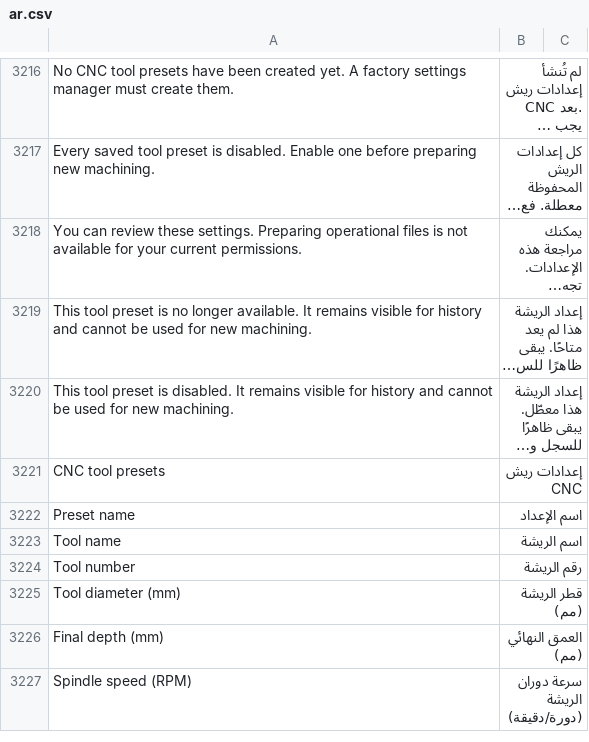
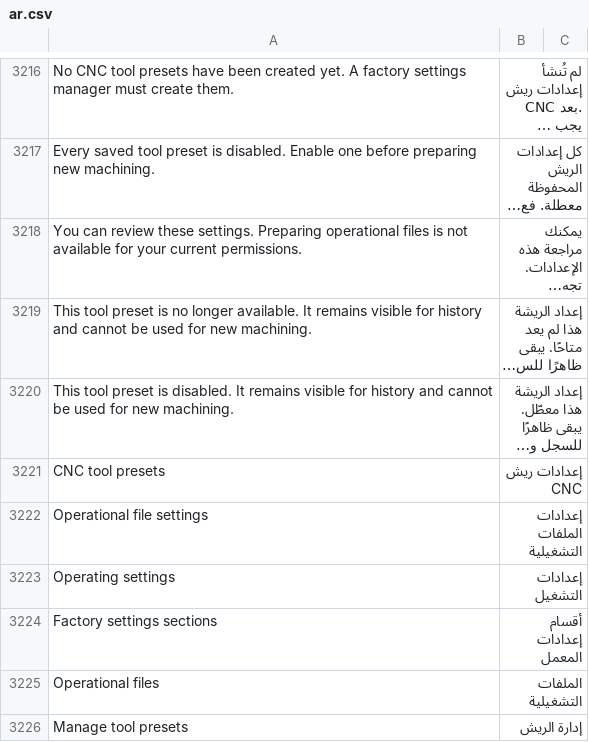
Before and after one commit to Hasan-Alhendi/almdina-erp, a CSV file: almdina_erp/translations/ar.csv, drawn as a sheet; only a part is shown, gaps mark what is left out; the shorter side is filled out with more unchanged rows; long unchanged cells end in …; the diff covers the shown part only; the diff names each change by its address in the sheet, - before the commit and + after, or states it on an @@ line.

Commit message:
feat: update CNC tool preset management and UI enhancements
- Incremented version for operational files CSS to improve layout and responsiveness.
- Added new functions for managing CNC tool presets, including creation and editing capabilities.
- Enhanced JavaScript interactions for tool preset management in the factory production settings.
- Improved UI elements for better user experience in operational files and CNC tool presets.
- Updated translations and error handling related to tool presets and operational file settings.

```diff
--- a/almdina_erp/translations/ar.csv
+++ b/almdina_erp/translations/ar.csv
+row 3222: Operational file settings | إعدادات الملفات التشغيلية
+row 3223: Operating settings | إعدادات التشغيل
+row 3224: Factory settings sections | أقسام إعدادات المعمل
+row 3225: Operational files | الملفات التشغيلية
+row 3226: Manage tool presets | إدارة الريش
```
Also changed, not shown: 33 added rows elsewhere in this file, 27 other files.
